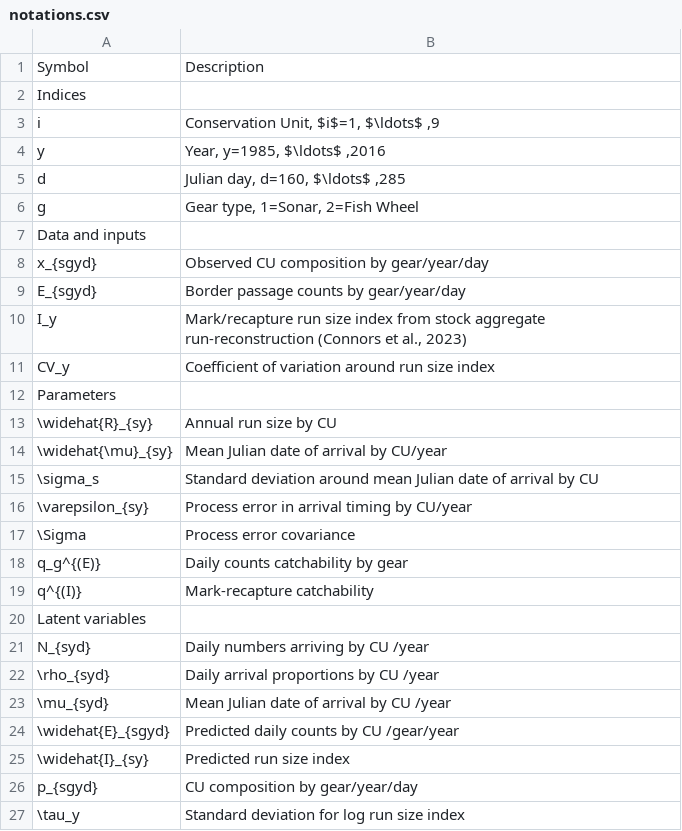
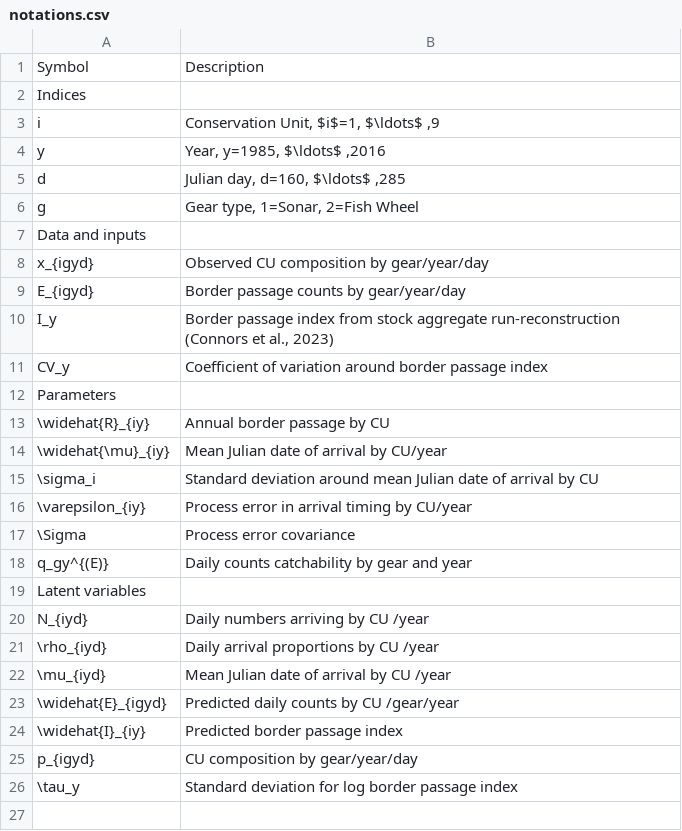
Before and after one commit to Pacific-salmon-assess/yukon-CK-ResDoc, a CSV file: csasdown/data/notations.csv, drawn as a sheet.

Commit message:
RR notation and description edits

```diff
--- a/csasdown/data/notations.csv
+++ b/csasdown/data/notations.csv
@@ -7,21 +7,20 @@ g,"Gear type, 1=Sonar, 2=Fish Wheel"
 Data and inputs,
-x_{sgyd},Observed CU composition by gear/year/day
-E_{sgyd},Border passage counts by gear/year/day
-I_y,"Mark/recapture run size index from stock aggregate run-reconstruction (Connors et al., 2023)"
-CV_y,Coefficient of variation around run size index
+x_{igyd},Observed CU composition by gear/year/day
+E_{igyd},Border passage counts by gear/year/day
+I_y,"Border passage index from stock aggregate run-reconstruction (Connors et al., 2023)"
+CV_y,Coefficient of variation around border passage index
 Parameters,
-\widehat{R}_{sy},Annual run size by CU
-\widehat{\mu}_{sy},Mean Julian date of arrival by CU/year
-\sigma_s,Standard deviation around mean Julian date of arrival by CU
-\varepsilon_{sy},Process error in arrival timing by CU/year
+\widehat{R}_{iy},Annual border passage by CU
+\widehat{\mu}_{iy},Mean Julian date of arrival by CU/year
+\sigma_i,Standard deviation around mean Julian date of arrival by CU
+\varepsilon_{iy},Process error in arrival timing by CU/year
 \Sigma,Process error covariance
-q_g^{(E)},Daily counts catchability by gear
-q^{(I)},Mark-recapture catchability
+q_gy^{(E)},Daily counts catchability by gear and year
 Latent variables,
-N_{syd},Daily numbers arriving by CU /year
-\rho_{syd},Daily arrival proportions by CU /year
-\mu_{syd},Mean Julian date of arrival by CU /year
-\widehat{E}_{sgyd},Predicted daily counts by CU /gear/year
-\widehat{I}_{sy},Predicted run size index
-p_{sgyd},CU composition by gear/year/day
-\tau_y,Standard deviation for log run size index
+N_{iyd},Daily numbers arriving by CU /year
+\rho_{iyd},Daily arrival proportions by CU /year
+\mu_{iyd},Mean Julian date of arrival by CU /year
+\widehat{E}_{igyd},Predicted daily counts by CU /gear/year
+\widehat{I}_{iy},Predicted border passage index
+p_{igyd},CU composition by gear/year/day
+\tau_y,Standard deviation for log border passage index
```
Also changed, not shown: csasdown/data/model-eqns.csv, 2 other files.
